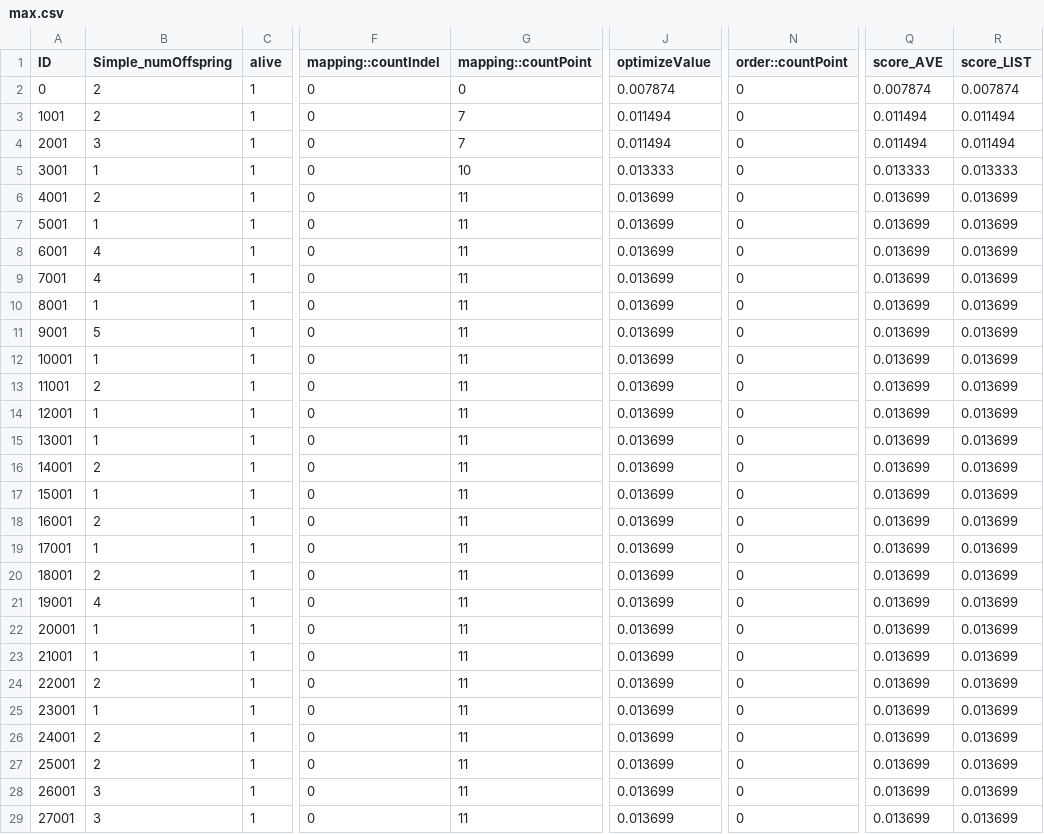
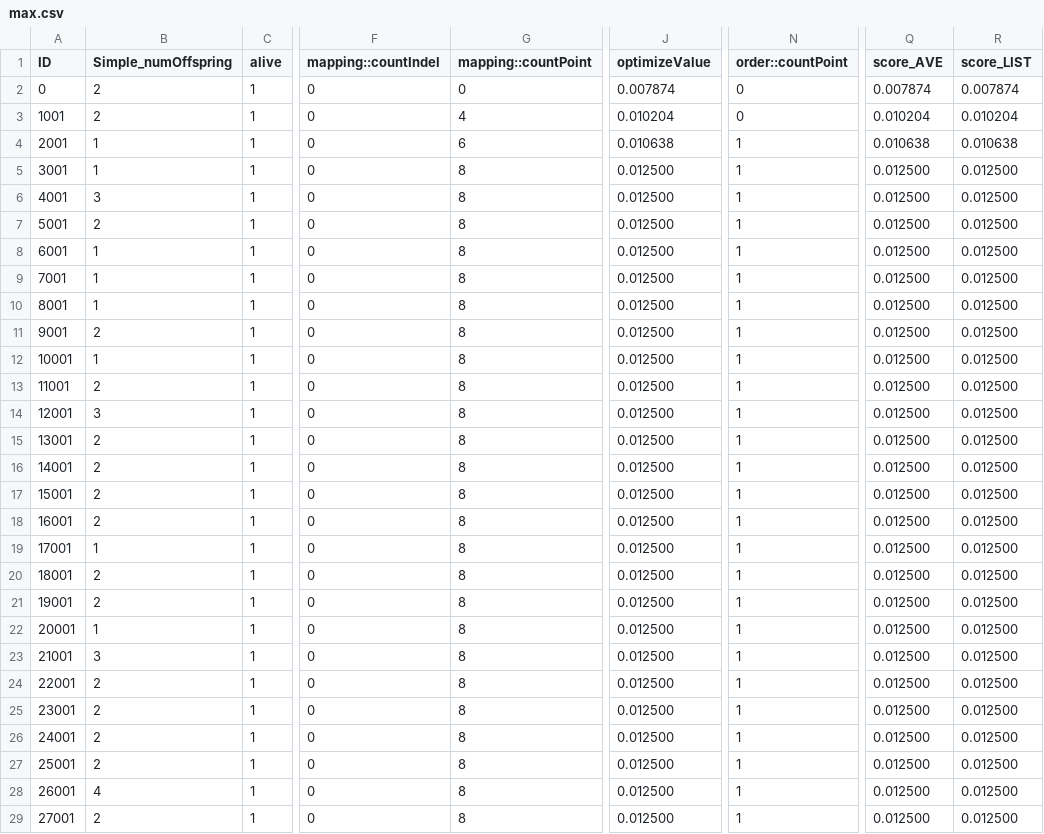
Before and after one commit to Hintzelab/MABE, a CSV file: max.csv, drawn as a sheet; only a part is shown, gaps mark what is left out; the diff covers the shown part only; the diff names each change by its address in the sheet, - before the commit and + after, or states it on an @@ line.

```diff
--- a/max.csv
+++ b/max.csv
-G3 (mapping::countPoint): 7
+G3 (mapping::countPoint): 4
-J3 (optimizeValue): 0.011494
+J3 (optimizeValue): 0.010204
-Q3 (score_AVE): 0.011494
+Q3 (score_AVE): 0.010204
-R3 (score_LIST): 0.011494
+R3 (score_LIST): 0.010204
-B4 (Simple_numOffspring): 3
+B4 (Simple_numOffspring): 1
-G4 (mapping::countPoint): 7
+G4 (mapping::countPoint): 6
-J4 (optimizeValue): 0.011494
+J4 (optimizeValue): 0.010638
-N4:N29 (order::countPoint): 0
+N4:N29 (order::countPoint): 1
-Q4 (score_AVE): 0.011494
+Q4 (score_AVE): 0.010638
-R4 (score_LIST): 0.011494
+R4 (score_LIST): 0.010638
-G5 (mapping::countPoint): 10
+G5 (mapping::countPoint): 8
-J5 (optimizeValue): 0.013333
+J5 (optimizeValue): 0.012500
-Q5 (score_AVE): 0.013333
+Q5 (score_AVE): 0.012500
-R5 (score_LIST): 0.013333
+R5 (score_LIST): 0.012500
-B6 (Simple_numOffspring): 2
+B6 (Simple_numOffspring): 3
-G6:G29 (mapping::countPoint): 11
+G6:G29 (mapping::countPoint): 8
-J6:J29 (optimizeValue): 0.013699
+J6:J29 (optimizeValue): 0.012500
-Q6:Q29 (score_AVE): 0.013699
+Q6:Q29 (score_AVE): 0.012500
-R6:R29 (score_LIST): 0.013699
+R6:R29 (score_LIST): 0.012500
-B7 (Simple_numOffspring): 1
+B7 (Simple_numOffspring): 2
-B8:B9 (Simple_numOffspring): 4
+B8:B9 (Simple_numOffspring): 1
-B11 (Simple_numOffspring): 5
+B11 (Simple_numOffspring): 2
-B14 (Simple_numOffspring): 1
+B14 (Simple_numOffspring): 3
-B15 (Simple_numOffspring): 1
+B15 (Simple_numOffspring): 2
-B17 (Simple_numOffspring): 1
+B17 (Simple_numOffspring): 2
-B21 (Simple_numOffspring): 4
+B21 (Simple_numOffspring): 2
-B23 (Simple_numOffspring): 1
+B23 (Simple_numOffspring): 3
-B25 (Simple_numOffspring): 1
+B25 (Simple_numOffspring): 2
-B28 (Simple_numOffspring): 3
+B28 (Simple_numOffspring): 4
-B29 (Simple_numOffspring): 3
+B29 (Simple_numOffspring): 2
```
Also changed, not shown: 39 edited cells elsewhere in this file, pop.csv, 3 other files.
